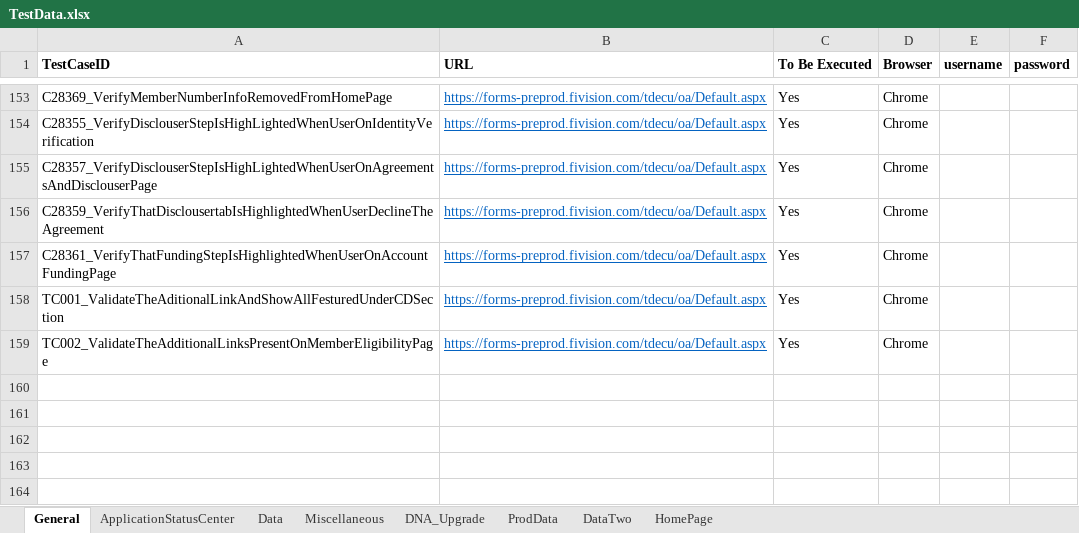
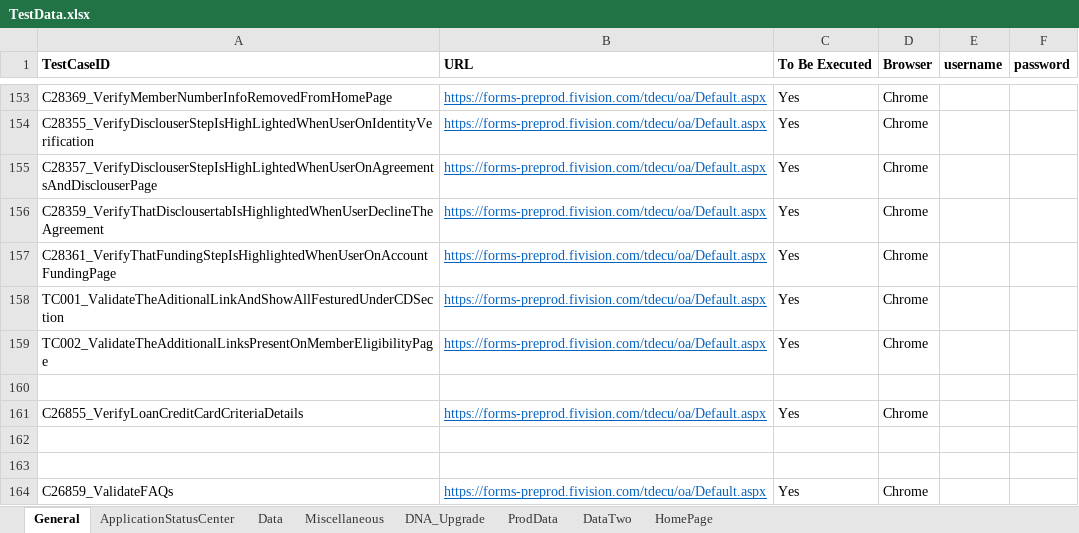
Before and after one commit to mamata-create/TDECUProjects, an Excel workbook: InstantOpen_NewMember/src/main/java/com/Resources/TestData.xlsx, sheet General, drawn as a sheet; only a part is shown, gaps mark what is left out; values as stored, in another font and other column widths than the file's, no borders; the diff names each change by its address in the sheet, - before the commit and + after, or states it on an @@ line.

Commit message:
C26855 automation
IO: As an applicant, I would like to know what information I need to have available to apply for a loan or credit card.

```diff
--- a/InstantOpen_NewMember/src/main/java/com/Resources/TestData.xlsx (sheet General)
+++ b/InstantOpen_NewMember/src/main/java/com/Resources/TestData.xlsx (sheet General)
+row 160: (empty)
+row 161: C26855_VerifyLoanCreditCardCriteriaDetails | https://forms-preprod.fivision.com/tdecu/oa/Default.aspx | Yes | Chrome
+row 162: (empty)
+row 163: (empty)
+row 164: C26859_ValidateFAQs | https://forms-preprod.fivision.com/tdecu/oa/Default.aspx | Yes | Chrome
```
Also changed, not shown: 14 other files.
